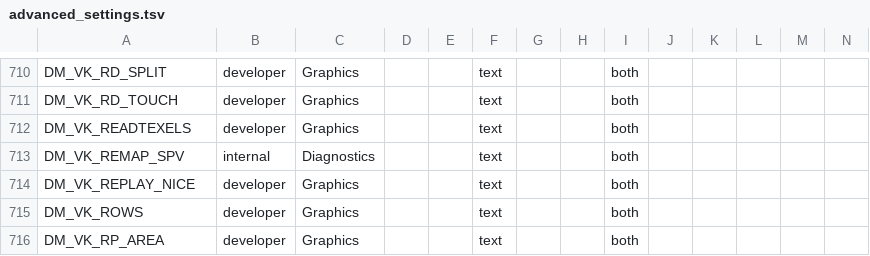
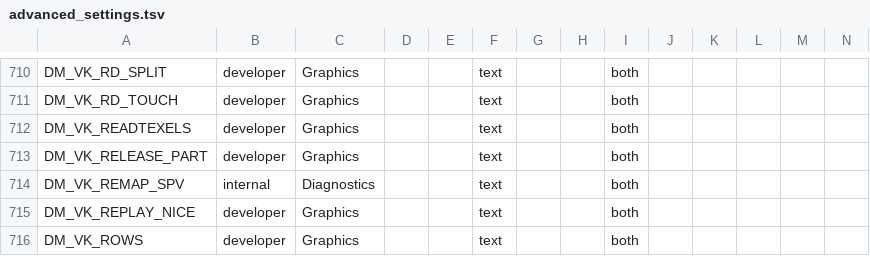
Before and after one commit to hridss/BananaNative, a TSV file: docs/advanced_settings.tsv, drawn as a sheet; only a part is shown, gaps mark what is left out; the shorter side is filled out with more unchanged rows; rows hold the shown columns only; the diff names each change by its address in the sheet, - before the commit and + after, or states it on an @@ line.

```diff
--- a/docs/advanced_settings.tsv
+++ b/docs/advanced_settings.tsv
+row 713: DM_VK_RELEASE_PART | developer | Graphics |  |  | text |  |  | both
```
Also changed, not shown: docs/env_switches.tsv, 8 other files.
